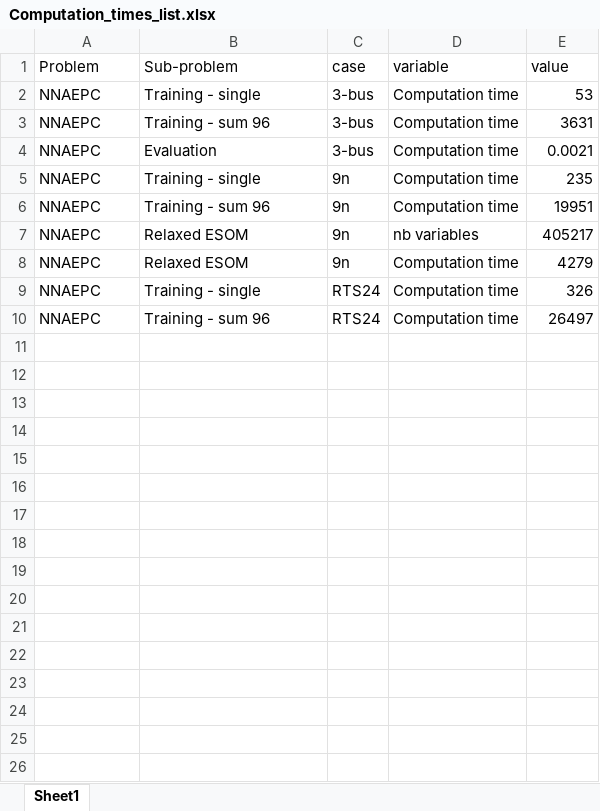
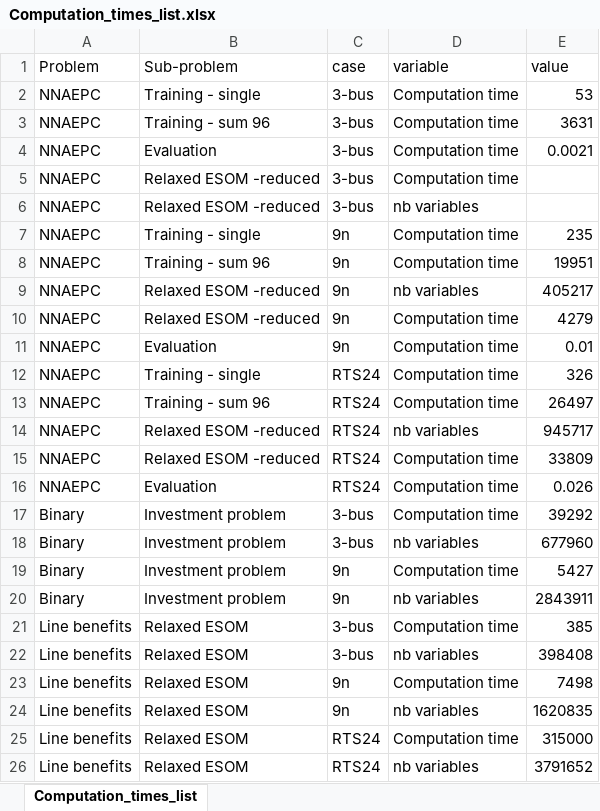
Before and after one commit to erikfilias/JointResearch, an Excel workbook: 06.Paper Material/Computation_times_list.xlsx, sheet Computation_times_list, drawn as a sheet; values as stored, in another font and other column widths than the file's, no borders; addresses are those after the commit; the diff names each change by its address in the sheet, - before the commit and + after, or states it on an @@ line.

Commit message:
update computation times

```diff
--- a/06.Paper Material/Computation_times_list.xlsx (sheet Computation_times_list)
+++ b/06.Paper Material/Computation_times_list.xlsx (sheet Computation_times_list)
-sheet tab: Sheet1
+sheet tab: Computation_times_list
+row 5: NNAEPC | Relaxed ESOM -reduced | 3-bus | Computation time
+row 6: NNAEPC | Relaxed ESOM -reduced | 3-bus | nb variables
-B9:B10 (Sub-problem): Relaxed ESOM
+B9:B10 (Sub-problem): Relaxed ESOM -reduced
+row 11: NNAEPC | Evaluation | 9n | Computation time | 0.01
+row 14: NNAEPC | Relaxed ESOM -reduced | RTS24 | nb variables | 945717
+row 15: NNAEPC | Relaxed ESOM -reduced | RTS24 | Computation time | 33809
+row 16: NNAEPC | Evaluation | RTS24 | Computation time | 0.026
+row 17: Binary | Investment problem | 3-bus | Computation time | 39292
+row 18: Binary | Investment problem | 3-bus | nb variables | 677960
+row 19: Binary | Investment problem | 9n | Computation time | 5427
+row 20: Binary | Investment problem | 9n | nb variables | 2843911
+row 21: Line benefits | Relaxed ESOM | 3-bus | Computation time | 385
+row 22: Line benefits | Relaxed ESOM | 3-bus | nb variables | 398408
+row 23: Line benefits | Relaxed ESOM | 9n | Computation time | 7498
+row 24: Line benefits | Relaxed ESOM | 9n | nb variables | 1620835
+row 25: Line benefits | Relaxed ESOM | RTS24 | Computation time | 315000
+row 26: Line benefits | Relaxed ESOM | RTS24 | nb variables | 3791652
```
Also changed, not shown: 06.Paper Material/Computation times.xlsx, 3 other files.
